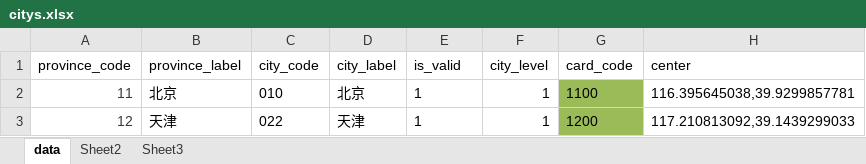
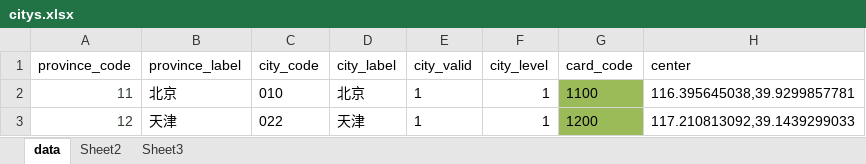
Before and after one commit to favedit/MoScript, an Excel workbook: data/citys.xlsx, sheet data, drawn as a sheet; only a part is shown; values as stored, in another font and other column widths than the file's, no borders; conditional formats not drawn; the diff names each change by its address in the sheet, - before the commit and + after, or states it on an @@ line.

```diff
--- a/data/citys.xlsx (sheet data)
+++ b/data/citys.xlsx (sheet data)
-E1: is_valid
+E1: city_valid
```
Also changed, not shown: 2 other files.
